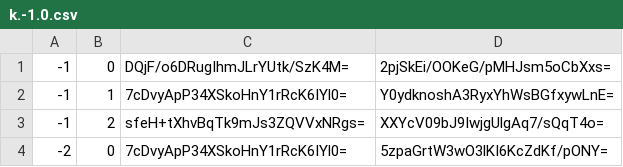
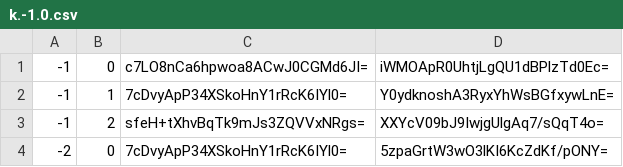
Before and after one commit to Sneezry/mcmapweb, a CSV file: tiles/zoom.-1/metadata/k.-1.0.csv, drawn as a sheet.

```diff
--- a/tiles/zoom.-1/metadata/k.-1.0.csv
+++ b/tiles/zoom.-1/metadata/k.-1.0.csv
@@ -1,2 +1,2 @@
--1,0,DQjF/o6DRugIhmJLrYUtk/SzK4M=,2pjSkEi/OOKeG/pMHJsm5oCbXxs=
+-1,0,c7LO8nCa6hpwoa8ACwJ0CGMd6JI=,iWMOApR0UhtjLgQU1dBPlzTd0Ec=
 -1,1,7cDvyApP34XSkoHnY1rRcK6IYl0=,Y0ydknoshA3RyxYhWsBGfxywLnE=
```
Also changed, not shown: tiles/zoom.-1/metadata/k.0.0.csv, tiles/zoom.-2/metadata/k.0.0.csv, 37 other files.
